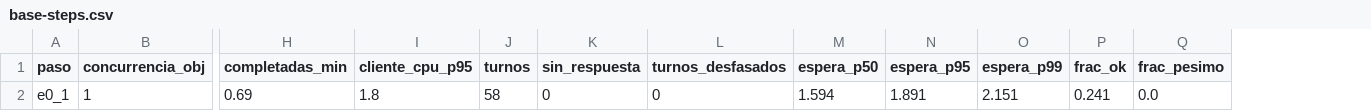
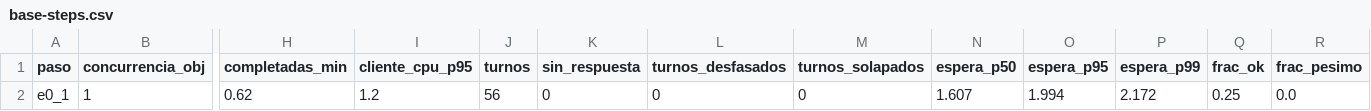
Before and after one commit to laureano-arcanio/voice-as-a-service, a CSV file: docs/capacity/CAP-001-2x3090-pl280-classic/base-steps.csv, drawn as a sheet; only a part is shown, gaps mark what is left out; removed rows and columns are numbered as before the commit, all else as after; rows hold the shown columns only; the diff names each change by its address in the sheet, - before the commit and + after, or states it on an @@ line.

```diff
--- a/docs/capacity/CAP-001-2x3090-pl280-classic/base-steps.csv
+++ b/docs/capacity/CAP-001-2x3090-pl280-classic/base-steps.csv
+column M (turnos_solapados), empty
-row 2: e0_1 | 1 | 0.69 | 1.8 | 58 | 0 | 0 | 1.594 | 1.891 | 2.151 | 0.241 | 0.0
+row 2: e0_1 | 1 | 0.62 | 1.2 | 56 | 0 | 0 | 0 | 1.607 | 1.994 | 2.172 | 0.25 | 0.0
```
Also changed, not shown: docs/capacity/CAP-001-2x3090-pl280-classic/base-calls.csv, docs/capacity/CAP-001-2x3090-pl280-classic/base-turns.csv, 9 other files.
